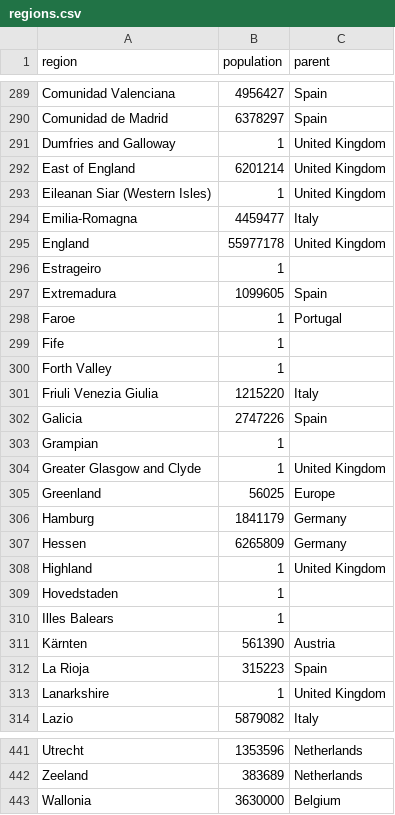
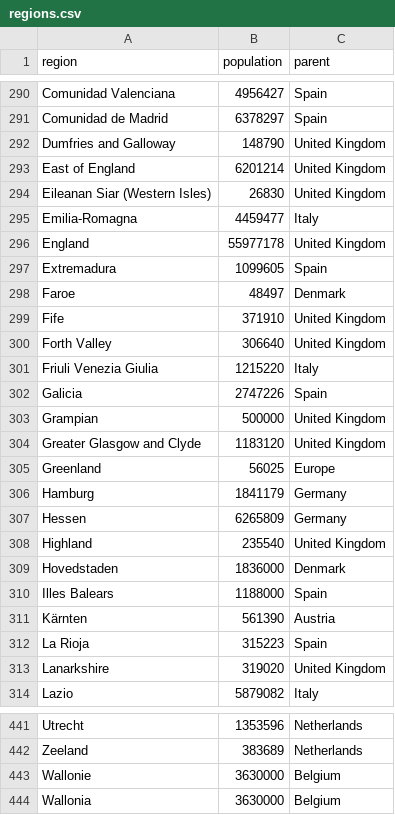
Before and after one commit to innouveau/corona, a CSV file: public/data/regions.csv, drawn as a sheet; only a part is shown, gaps mark what is left out; the diff covers the shown part only.

```diff
--- a/public/data/regions.csv
+++ b/public/data/regions.csv
@@ -290,16 +291,15 @@ Comunidad Valenciana,4956427,Spain
 Comunidad de Madrid,6378297,Spain
-Dumfries and Galloway,1,United Kingdom
+Dumfries and Galloway,148790,United Kingdom
 East of England,6201214,United Kingdom
-Eileanan Siar (Western Isles),1,United Kingdom
+Eileanan Siar (Western Isles),26830,United Kingdom
 Emilia-Romagna,4459477,Italy
 England,55977178,United Kingdom
-Estrageiro,1,
 Extremadura,1099605,Spain
-Faroe,1,Portugal
-Fife,1,
-Forth Valley,1,
+Faroe,48497,Denmark
+Fife,371910,United Kingdom
+Forth Valley,306640,United Kingdom
 Friuli Venezia Giulia,1215220,Italy
 Galicia,2747226,Spain
-Grampian,1,
-Greater Glasgow and Clyde,1,United Kingdom
+Grampian,500000,United Kingdom
+Greater Glasgow and Clyde,1183120,United Kingdom
 Greenland,56025,Europe
@@ -307,8 +307,8 @@ Hamburg,1841179,Germany
 Hessen,6265809,Germany
-Highland,1,United Kingdom
-Hovedstaden,1,
-Illes Balears,1,
+Highland,235540,United Kingdom
+Hovedstaden,1836000,Denmark
+Illes Balears,1188000,Spain
 Kärnten,561390,Austria
 La Rioja,315223,Spain
-Lanarkshire,1,United Kingdom
+Lanarkshire,319020,United Kingdom
 Lazio,5879082,Italy
@@ -442,2 +442,3 @@ Utrecht,1353596,Netherlands
 Zeeland,383689,Netherlands
+Wallonie,3630000,Belgium
 Wallonia,3630000,Belgium
```
Also changed, not shown: 31 added rows, 2 removed rows and 37 edited cells elsewhere in this file, 4 other files.
